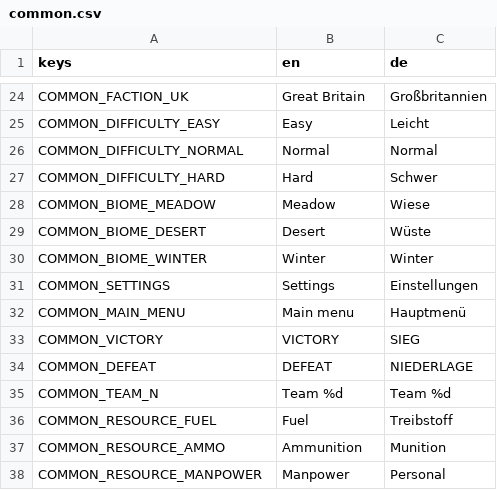
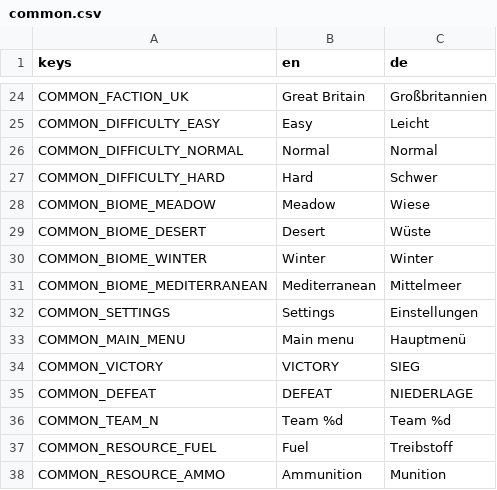
Before and after one commit to krocon/mud-and-steel, a CSV file: godot/locale/common.csv, drawn as a sheet; only a part is shown, gaps mark what is left out; the shorter side is filled out with more unchanged rows; the diff names each change by its address in the sheet, - before the commit and + after, or states it on an @@ line.

```diff
--- a/godot/locale/common.csv
+++ b/godot/locale/common.csv
+row 31: COMMON_BIOME_MEDITERRANEAN | Mediterranean | Mittelmeer
```
Also changed, not shown: godot/locale/editor.csv, godot/locale/menu.csv, 24 other files.
